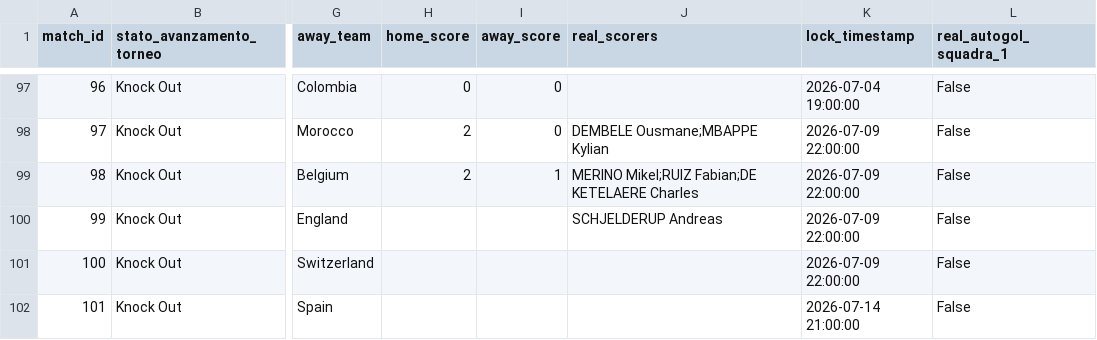
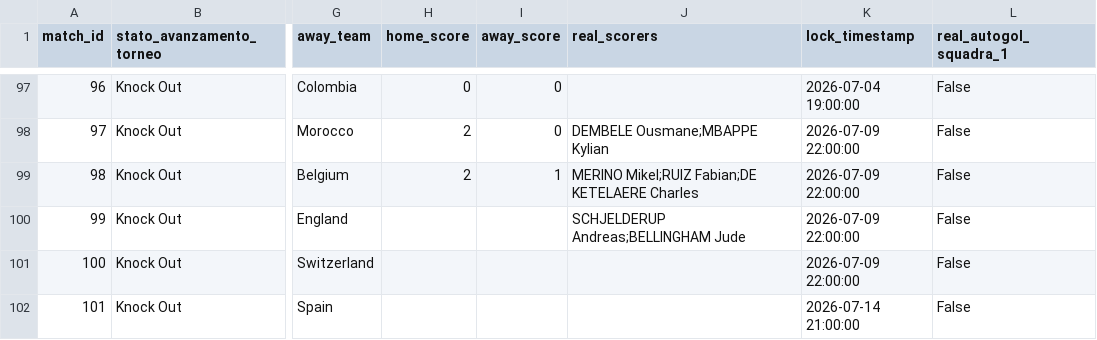
Before and after one commit to andreapoi/INNIAREBACK, a CSV file: data/matches.csv, drawn as a sheet; only a part is shown, gaps mark what is left out; the diff names each change by its address in the sheet, - before the commit and + after, or states it on an @@ line.

Commit message:
Update match schema/results - 2026-07-12 05:24:30

```diff
--- a/data/matches.csv
+++ b/data/matches.csv
-J100 (real_scorers): SCHJELDERUP Andreas
+J100 (real_scorers): SCHJELDERUP Andreas;BELLINGHAM Jude
```
